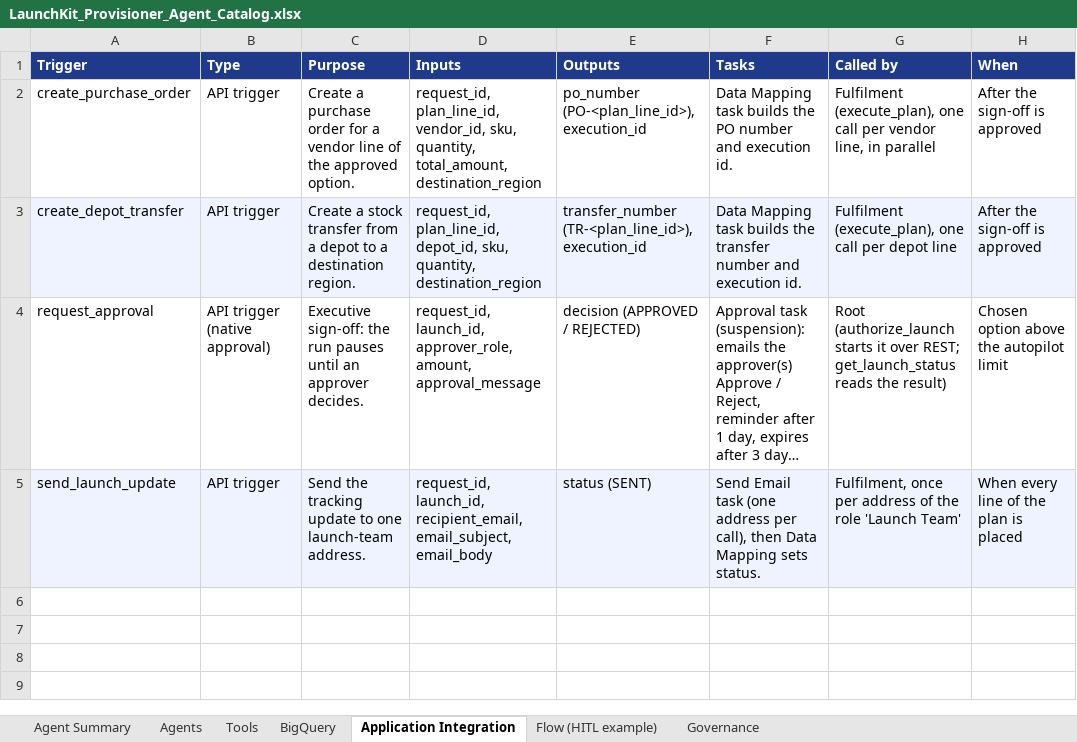
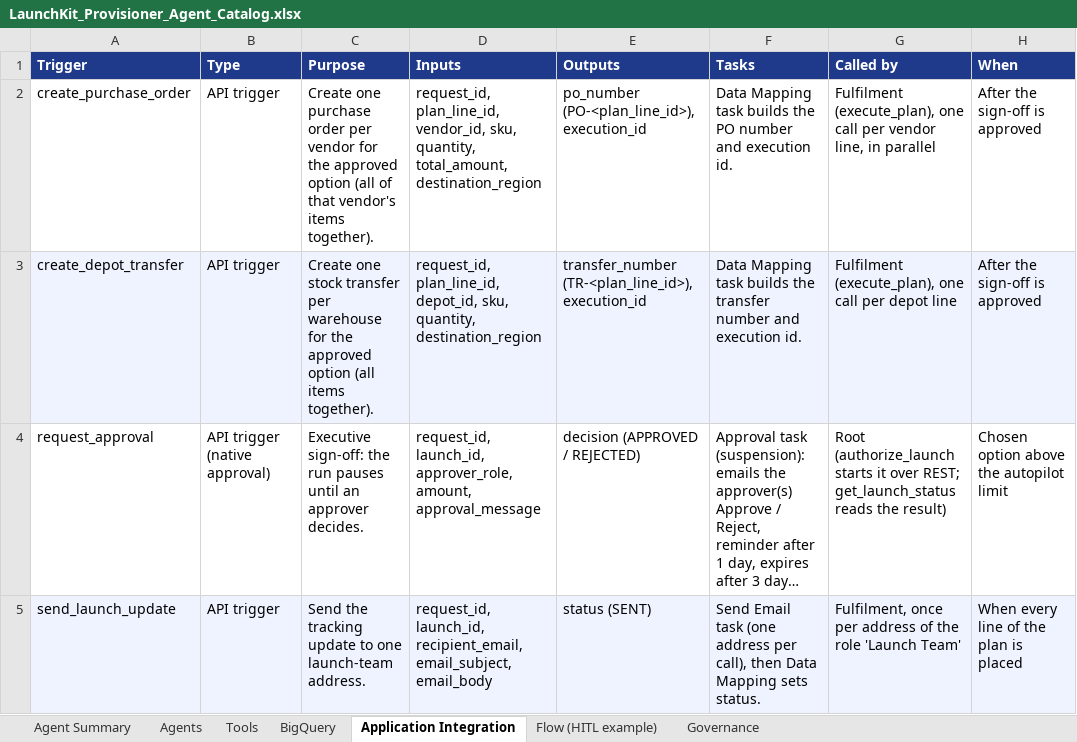
Before and after one commit to DasBalvinderDas/market-campaign-agent, an Excel workbook: docs/LaunchKit_Provisioner_Agent_Catalog.xlsx, sheet Application Integration, drawn as a sheet; long unchanged cells end in …; values as stored, in another font and other column widths than the file's, no borders; the diff names each change by its address in the sheet, - before the commit and + after, or states it on an @@ line.

```diff
--- a/docs/LaunchKit_Provisioner_Agent_Catalog.xlsx (sheet Application Integration)
+++ b/docs/LaunchKit_Provisioner_Agent_Catalog.xlsx (sheet Application Integration)
-C2 (Purpose): Create a purchase order for a vendor line of the approved option.
+C2 (Purpose): Create one purchase order per vendor for the approved option (all of that vendor's items together).
-C3 (Purpose): Create a stock transfer from a depot to a destination region.
+C3 (Purpose): Create one stock transfer per warehouse for the approved option (all items together).
```
Also changed, not shown: 17 other files.
